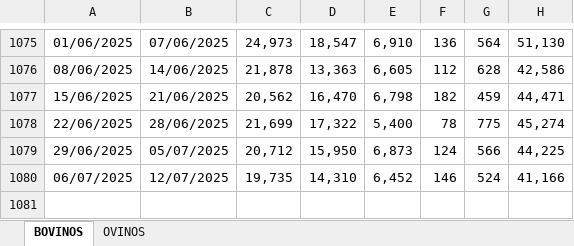
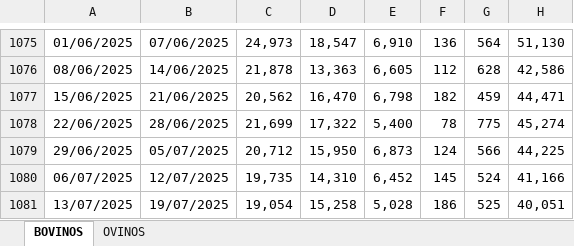
Before and after one commit to rxavier/econuy-extras, an Excel workbook: econuy_extras/retrieval/faena.xlsx, sheet BOVINOS, drawn as a sheet; only a part is shown, gaps mark what is left out; values as stored, in another font and other column widths than the file's, no borders; charts and pictures not drawn; the diff names each change by its address in the sheet, - before the commit and + after, or states it on an @@ line.

Commit message:
Commit from GitHub Actions (inac_data)

```diff
--- a/econuy_extras/retrieval/faena.xlsx (sheet BOVINOS)
+++ b/econuy_extras/retrieval/faena.xlsx (sheet BOVINOS)
-F1080: 146
+F1080: 145
+row 1081: 13/07/2025 | 19/07/2025 | 19,054 | 15,258 | 5,028 | 186 | 525 | 40,051
```
Also changed, not shown: sheet OVINOS, formulas that keep their value.
